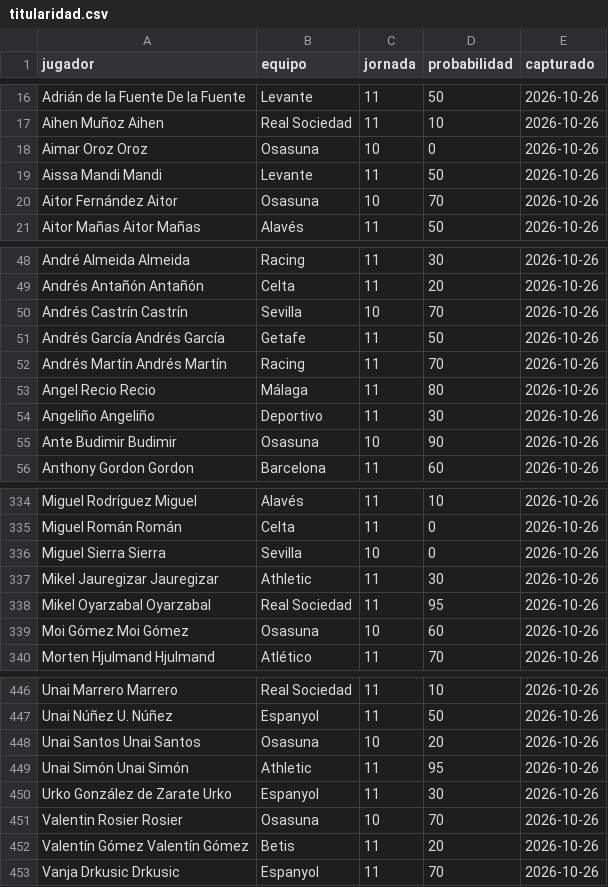
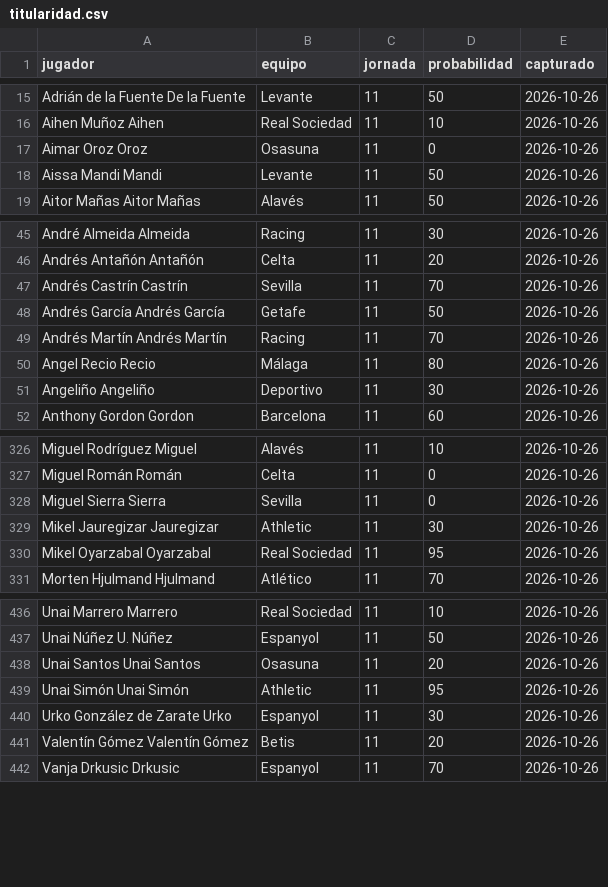
Before and after one commit to bqr3110/Mister-Data, a CSV file: datos/titularidad.csv, drawn as a sheet; only a part is shown, gaps mark what is left out; the diff covers the shown part only.

```diff
--- a/datos/titularidad.csv
+++ b/datos/titularidad.csv
@@ -17,5 +16,4 @@ Adrián de la Fuente De la Fuente,Levante,11,50,2026-10-26
 Aihen Muñoz Aihen,Real Sociedad,11,10,2026-10-26
-Aimar Oroz Oroz,Osasuna,10,0,2026-10-26
+Aimar Oroz Oroz,Osasuna,11,0,2026-10-26
 Aissa Mandi Mandi,Levante,11,50,2026-10-26
-Aitor Fernández Aitor,Osasuna,10,70,2026-10-26
 Aitor Mañas Aitor Mañas,Alavés,11,50,2026-10-26
@@ -49,3 +46,3 @@ André Almeida Almeida,Racing,11,30,2026-10-26
 Andrés Antañón Antañón,Celta,11,20,2026-10-26
-Andrés Castrín Castrín,Sevilla,10,70,2026-10-26
+Andrés Castrín Castrín,Sevilla,11,70,2026-10-26
 Andrés García Andrés García,Getafe,11,50,2026-10-26
@@ -54,3 +51,2 @@ Angel Recio Recio,Málaga,11,80,2026-10-26
 Angeliño Angeliño,Deportivo,11,30,2026-10-26
-Ante Budimir Budimir,Osasuna,10,90,2026-10-26
 Anthony Gordon Gordon,Barcelona,11,60,2026-10-26
@@ -335,6 +327,5 @@ Miguel Rodríguez Miguel,Alavés,11,10,2026-10-26
 Miguel Román Román,Celta,11,0,2026-10-26
-Miguel Sierra Sierra,Sevilla,10,0,2026-10-26
+Miguel Sierra Sierra,Sevilla,11,0,2026-10-26
 Mikel Jauregizar Jauregizar,Athletic,11,30,2026-10-26
 Mikel Oyarzabal Oyarzabal,Real Sociedad,11,95,2026-10-26
-Moi Gómez Moi Gómez,Osasuna,10,60,2026-10-26
 Morten Hjulmand Hjulmand,Atlético,11,70,2026-10-26
@@ -447,6 +437,5 @@ Unai Marrero Marrero,Real Sociedad,11,10,2026-10-26
 Unai Núñez U. Núñez,Espanyol,11,50,2026-10-26
-Unai Santos Unai Santos,Osasuna,10,20,2026-10-26
+Unai Santos Unai Santos,Osasuna,11,20,2026-10-26
 Unai Simón Unai Simón,Athletic,11,95,2026-10-26
 Urko González de Zarate Urko,Espanyol,11,30,2026-10-26
-Valentin Rosier Rosier,Osasuna,10,70,2026-10-26
 Valentín Gómez Valentín Gómez,Betis,11,20,2026-10-26
```
Also changed, not shown: 7 removed rows and 44 edited cells elsewhere in this file, 2 other files.
